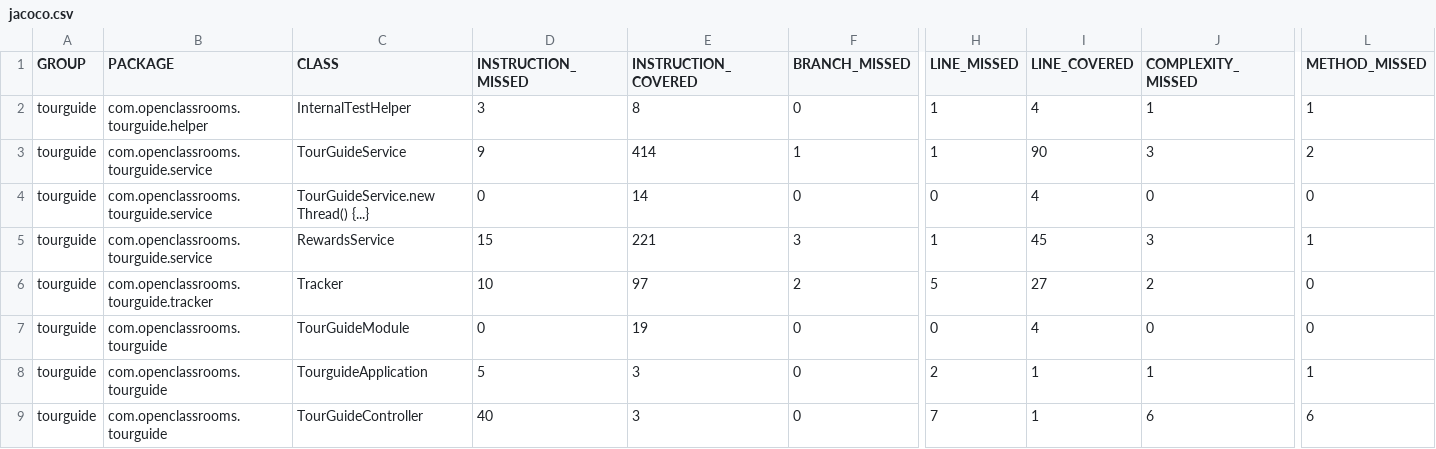
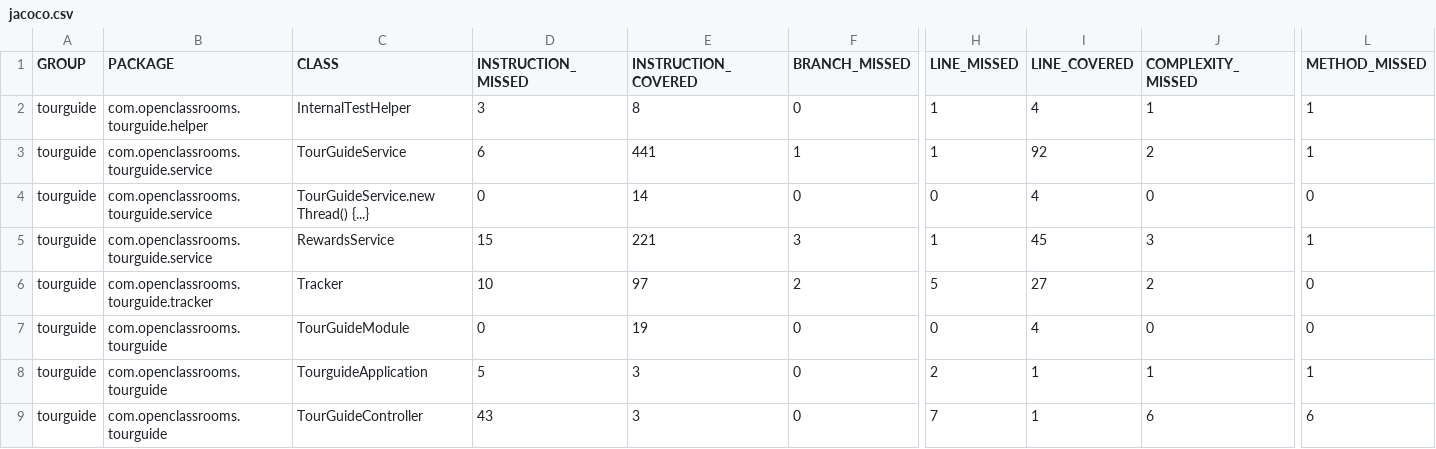
Before and after one commit to VictorJeanNajjar/JavaPathENProject8, a CSV file: TourGuide/target/site/jacoco/jacoco.csv, drawn as a sheet; only a part is shown, gaps mark what is left out; the diff names each change by its address in the sheet, - before the commit and + after, or states it on an @@ line.

```diff
--- a/TourGuide/target/site/jacoco/jacoco.csv
+++ b/TourGuide/target/site/jacoco/jacoco.csv
-D3 (INSTRUCTION_MISSED): 9
+D3 (INSTRUCTION_MISSED): 6
-E3 (INSTRUCTION_COVERED): 414
+E3 (INSTRUCTION_COVERED): 441
-I3 (LINE_COVERED): 90
+I3 (LINE_COVERED): 92
-J3 (COMPLEXITY_MISSED): 3
+J3 (COMPLEXITY_MISSED): 2
-L3 (METHOD_MISSED): 2
+L3 (METHOD_MISSED): 1
-D9 (INSTRUCTION_MISSED): 40
+D9 (INSTRUCTION_MISSED): 43
```
Also changed, not shown: 33 other files.
